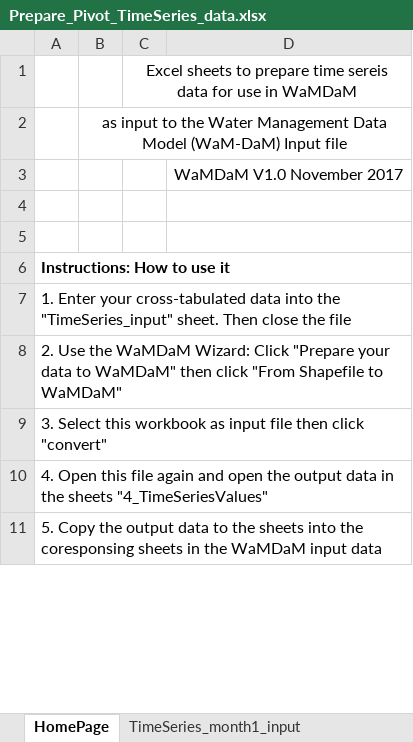
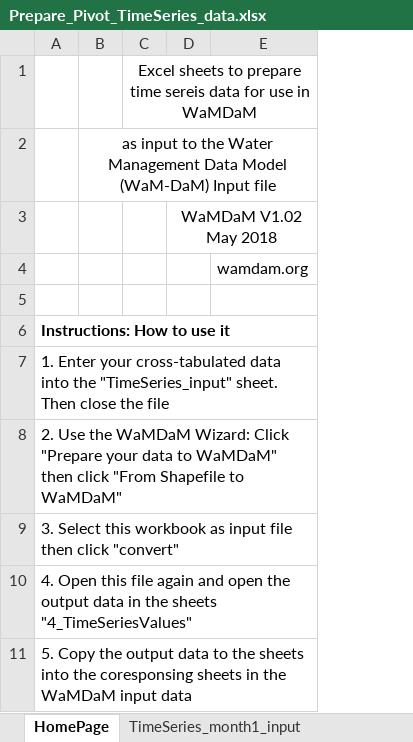
Before and after one commit to WamdamProject/WaMDaM_UseCases, an Excel workbook: UseCases_files/0WorkbookTemplates/Prepare_transform_data_templates/Prepare_Pivot_TimeSeries_data.xlsx, sheet HomePage, drawn as a sheet; only a part is shown; values as stored, in another font and other column widths than the file's, no borders; removed rows and columns are numbered as before the commit, all else as after; the diff names each change by its address in the sheet, - before the commit and + after, or states it on an @@ line.

```diff
--- a/UseCases_files/0WorkbookTemplates/Prepare_transform_data_templates/Prepare_Pivot_TimeSeries_data.xlsx (sheet HomePage)
+++ b/UseCases_files/0WorkbookTemplates/Prepare_transform_data_templates/Prepare_Pivot_TimeSeries_data.xlsx (sheet HomePage)
-column D, row 3: WaMDaM V1.0 November 2017
+column D, row 3: WaMDaM V1.02 May 2018
+column E, row 4: wamdam.org
```
Also changed, not shown: sheet Copyright & License, UseCases_files/0WorkbookTemplates/Prepare_transform_data_templates/AllSeaosnalData_templates.xlsx, UseCases_files/0WorkbookTemplates/Prepare_transform_data_templates/Shapefile.xlsx.
